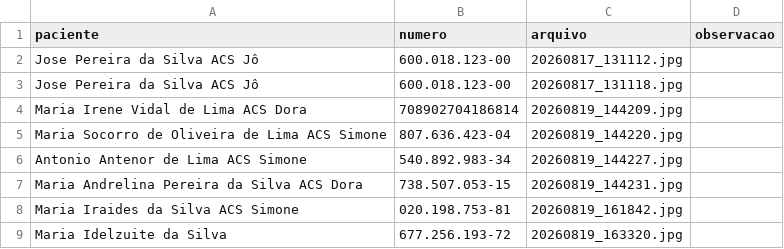
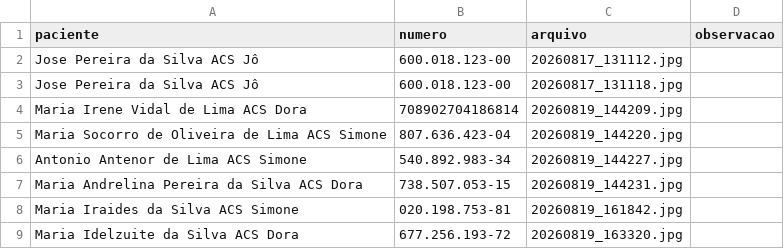
Before and after one commit to psfaltiplano/psfaltiplano, a CSV file: images/pacientes.csv, drawn as a sheet.

Commit message:
Update pacientes.csv

```diff
--- a/images/pacientes.csv
+++ b/images/pacientes.csv
@@ -8,2 +8,2 @@ Maria Andrelina Pereira da Silva ACS Dora,738.507.053-15,20260819_144231.jpg,
 Maria Iraides da Silva ACS Simone,020.198.753-81,20260819_161842.jpg,
-Maria Idelzuite da Silva,677.256.193-72,20260819_163320.jpg,
+Maria Idelzuite da Silva ACS Dora,677.256.193-72,20260819_163320.jpg,
```
